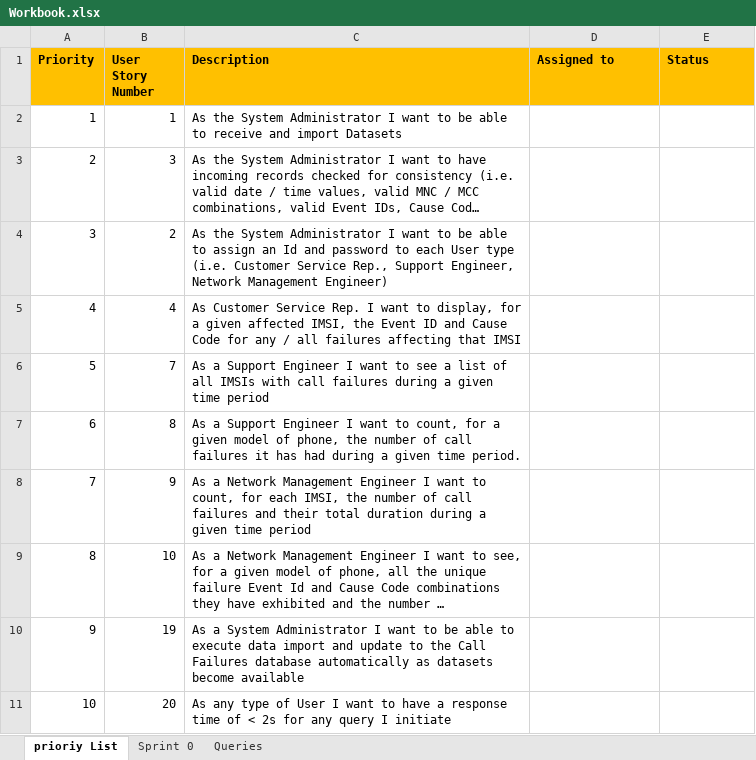
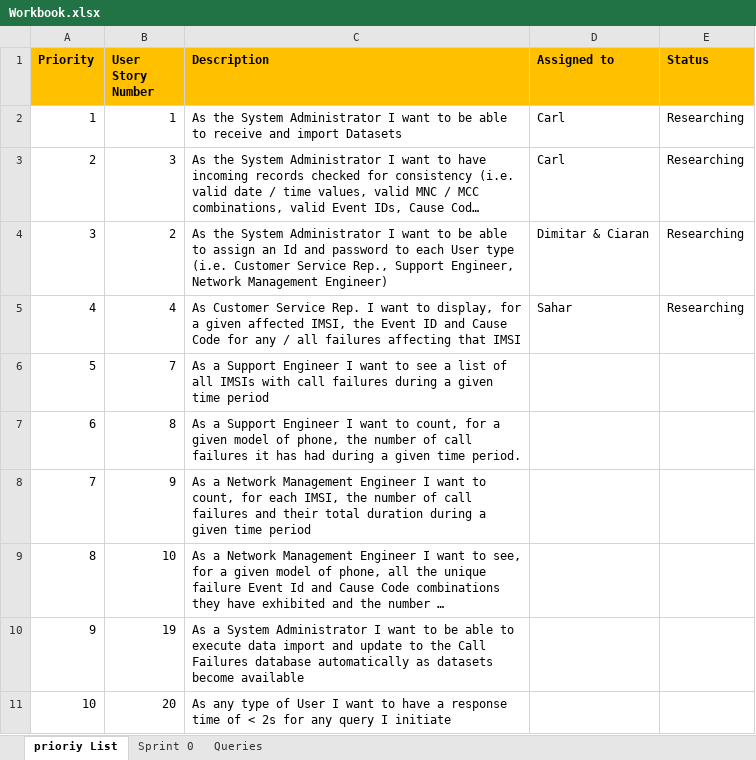
Before and after one commit to JigLen/Ragnar, an Excel workbook: project_docs/Workbook.xlsx, sheet prioriy List, drawn as a sheet; only a part is shown; long unchanged cells end in …; values as stored, in another font and other column widths than the file's, no borders; the diff names each change by its address in the sheet, - before the commit and + after, or states it on an @@ line.

```diff
--- a/project_docs/Workbook.xlsx (sheet prioriy List)
+++ b/project_docs/Workbook.xlsx (sheet prioriy List)
-D2:D3 (Assigned to): (empty)
+D2:D3 (Assigned to): Carl
-E2:E5 (Status): (empty)
+E2:E5 (Status): Researching
-D4 (Assigned to): (empty)
+D4 (Assigned to): Dimitar & Ciaran
-D5 (Assigned to): (empty)
+D5 (Assigned to): Sahar
```
Also changed, not shown: 2 other files.
